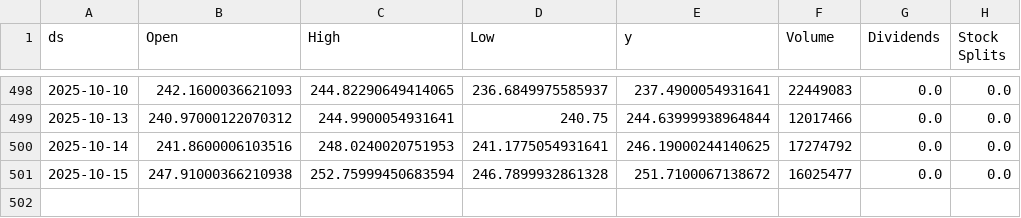
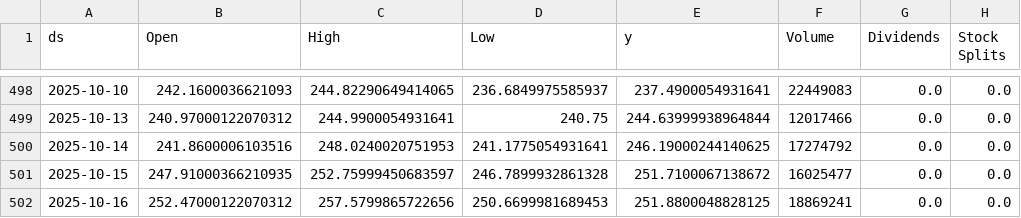
Before and after one commit to seungjoohan/stock-prediction-system, a CSV file: data/GOOG.csv, drawn as a sheet; only a part is shown, gaps mark what is left out.

```diff
--- a/data/GOOG.csv
+++ b/data/GOOG.csv
@@ -500,2 +500,3 @@ ds,Open,High,Low,y,Volume,Dividends,Stock Splits
 2025-10-14,241.8600006103516,248.0240020751953,241.1775054931641,246.19000244140625,17274792,0.0,0.0
-2025-10-15,247.91000366210938,252.75999450683594,246.7899932861328,251.7100067138672,16025477,0.0,0.0
+2025-10-15,247.91000366210935,252.75999450683597,246.7899932861328,251.7100067138672,16025477,0.0,0.0
+2025-10-16,252.47000122070312,257.5799865722656,250.6699981689453,251.8800048828125,18869241,0.0,0.0
```
Also changed, not shown: artifacts/AAPL_metrics.csv, artifacts/GOOG_metrics.csv, 9 other files.
